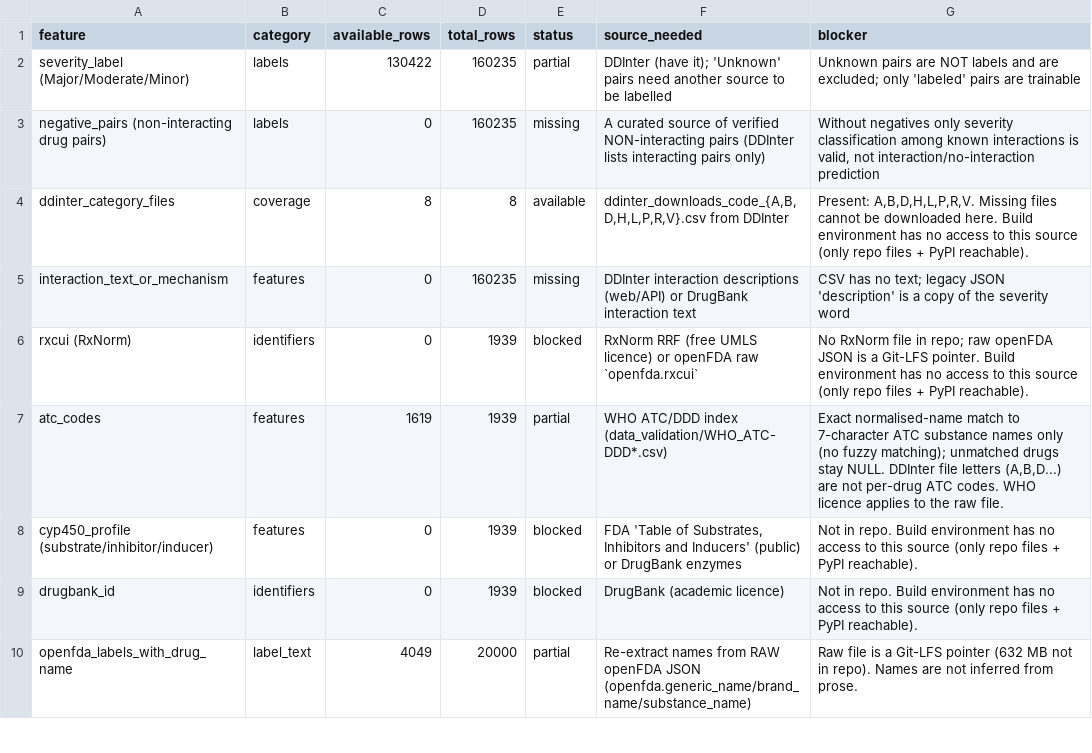
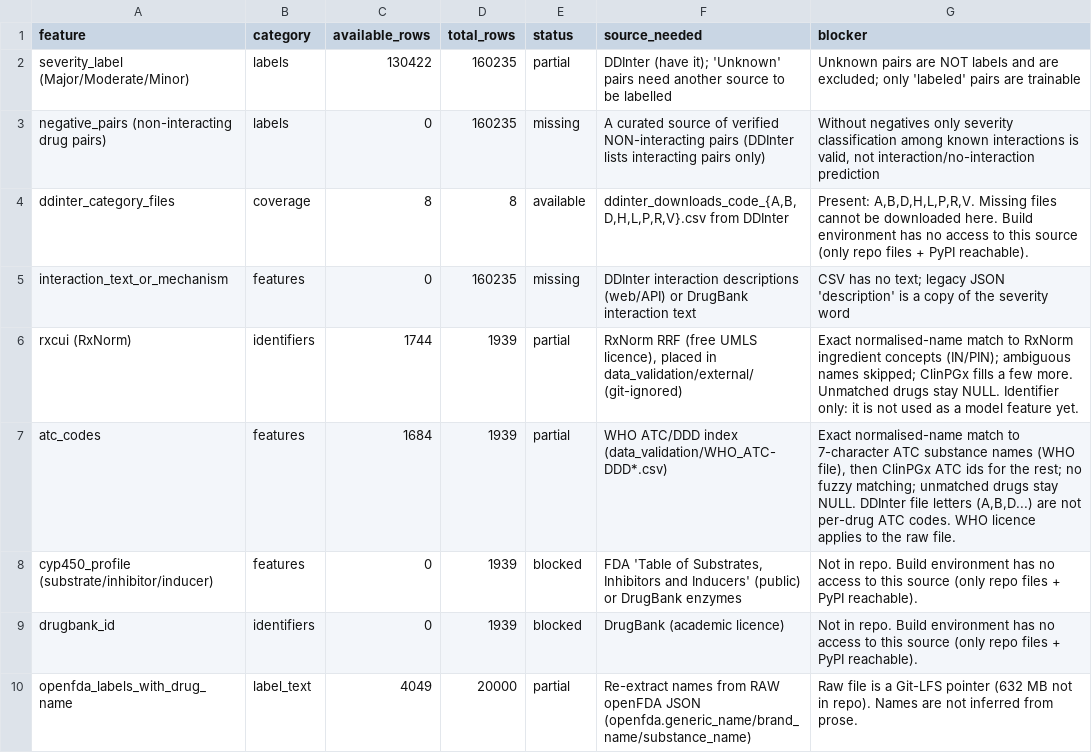
Before and after one commit to Pon-07/DDI, a CSV file: datasets/clean/feature_coverage.csv, drawn as a sheet; only a part is shown.

Commit message:
feat: add RxNorm ClinPGx crosswalk and grouped evaluation

```diff
--- a/datasets/clean/feature_coverage.csv
+++ b/datasets/clean/feature_coverage.csv
@@ -5,4 +5,4 @@ ddinter_category_files,coverage,8,8,available,"ddinter_downloads_code_{A,B,D,H,L
 interaction_text_or_mechanism,features,0,160235,missing,DDInter interaction descriptions (web/API) or DrugBank interaction text,CSV has no text; legacy JSON 'description' is a copy of the severity word
-rxcui (RxNorm),identifiers,0,1939,blocked,RxNorm RRF (free UMLS licence) or openFDA raw `openfda.rxcui`,No RxNorm file in repo; raw openFDA JSON is a Git-LFS pointer. Build environment has no access to this source (only repo files + PyPI reachable).
-atc_codes,features,1619,1939,partial,WHO ATC/DDD index (data_validation/WHO_ATC-DDD*.csv),"Exact normalised-name match to 7-character ATC substance names only (no fuzzy matching); unmatched drugs stay NULL. DDInter file letters (A,B,D...) are not per-drug ATC codes. WHO licence applies to the raw file."
+rxcui (RxNorm),identifiers,1744,1939,partial,"RxNorm RRF (free UMLS licence), placed in data_validation/external/ (git-ignored)",Exact normalised-name match to RxNorm ingredient concepts (IN/PIN); ambiguous names skipped; ClinPGx fills a few more. Unmatched drugs stay NULL. Identifier only: it is not used as a model feature yet.
+atc_codes,features,1684,1939,partial,WHO ATC/DDD index (data_validation/WHO_ATC-DDD*.csv),"Exact normalised-name match to 7-character ATC substance names (WHO file), then ClinPGx ATC ids for the rest; no fuzzy matching; unmatched drugs stay NULL. DDInter file letters (A,B,D...) are not per-drug ATC codes. WHO licence applies to the raw file."
 cyp450_profile (substrate/inhibitor/inducer),features,0,1939,blocked,"FDA 'Table of Substrates, Inhibitors and Inducers' (public) or DrugBank enzymes",Not in repo. Build environment has no access to this source (only repo files + PyPI reachable).
```
Also changed, not shown: 17 other files.
